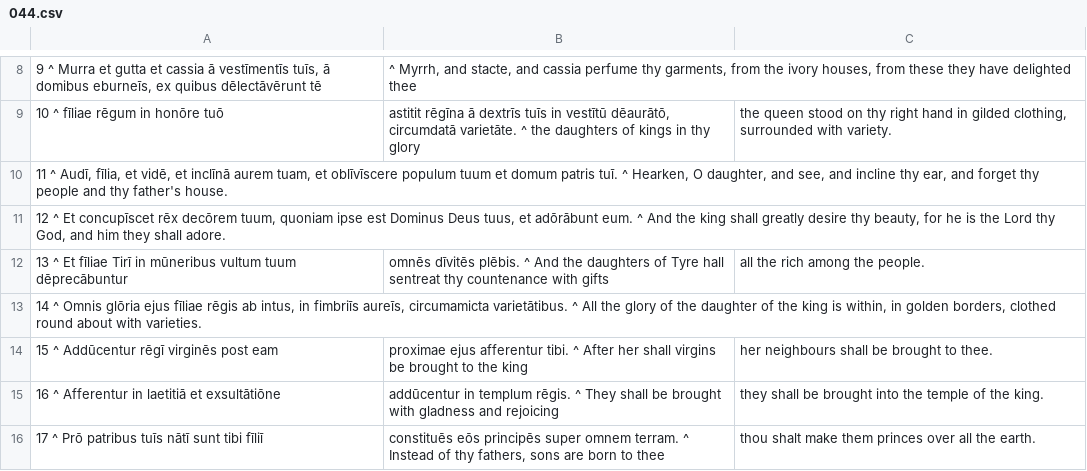
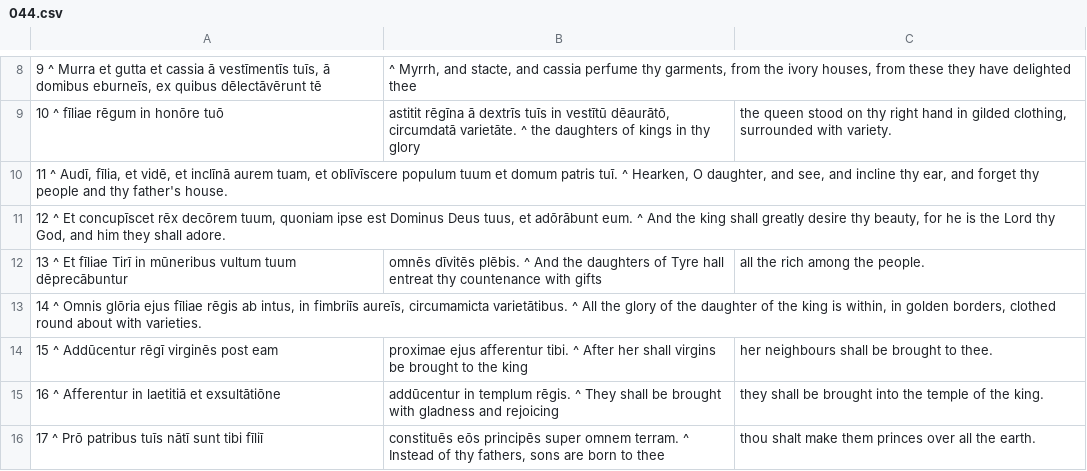
Before and after one commit to DoctrinaLatina/doctrina-latina, a CSV file: vulgata/01-vetus-testamentum/21-psalmi/044.csv, drawn as a sheet; only a part is shown, gaps mark what is left out.

```diff
--- a/vulgata/01-vetus-testamentum/21-psalmi/044.csv
+++ b/vulgata/01-vetus-testamentum/21-psalmi/044.csv
@@ -11,3 +11,3 @@
 12 ^ Et concupīscet rēx decōrem tuum, quoniam ipse est Dominus Deus tuus, et adōrābunt eum. ^ And the king shall greatly desire thy beauty, for he is the Lord thy God, and him they shall adore.
-13 ^ Et fīliae Tirī in mūneribus vultum tuum dēprecābuntur; omnēs dīvitēs plēbis. ^ And the daughters of Tyre hall sentreat thy countenance with gifts; all the rich among the people.
+13 ^ Et fīliae Tirī in mūneribus vultum tuum dēprecābuntur; omnēs dīvitēs plēbis. ^ And the daughters of Tyre hall entreat thy countenance with gifts; all the rich among the people.
 14 ^ Omnis glōria ejus fīliae rēgis ab intus, in fimbriīs aureīs, circumamicta varietātibus. ^ All the glory of the daughter of the king is within, in golden borders, clothed round about with varieties.
```
Also changed, not shown: oratio/confiteor.csv, vulgata/01-vetus-testamentum/21-psalmi/001.csv, 19 other files.
